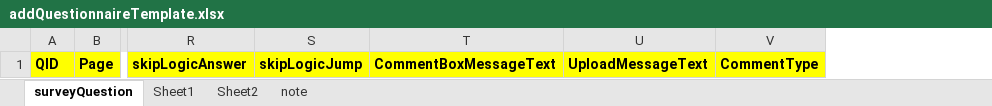
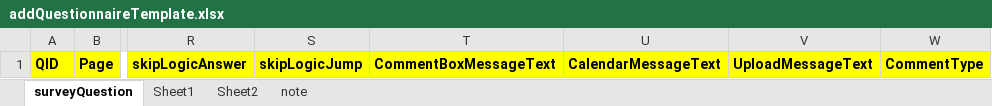
Before and after one commit to intelleges/Generic-Latest, an Excel workbook: UploadTemplates/addQuestionnaireTemplate.xlsx, sheet surveyQuestion, drawn as a sheet; only a part is shown, gaps mark what is left out; values as stored, in another font and other column widths than the file's, no borders; conditional formats not drawn; the diff names each change by its address in the sheet, - before the commit and + after, or states it on an @@ line.

```diff
--- a/UploadTemplates/addQuestionnaireTemplate.xlsx (sheet surveyQuestion)
+++ b/UploadTemplates/addQuestionnaireTemplate.xlsx (sheet surveyQuestion)
+column U, row 1: CalendarMessageText
```
Also changed, not shown: 33 other files.
